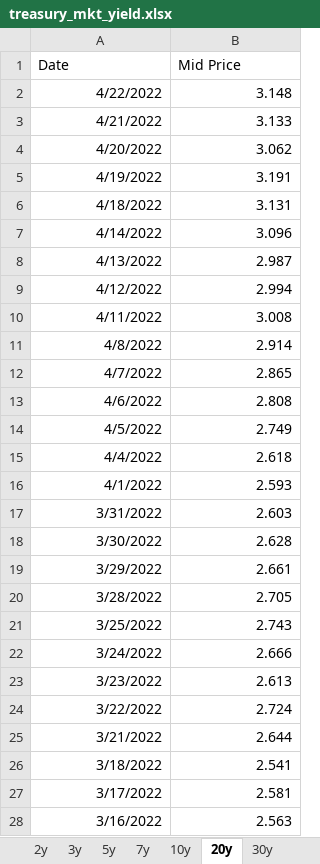
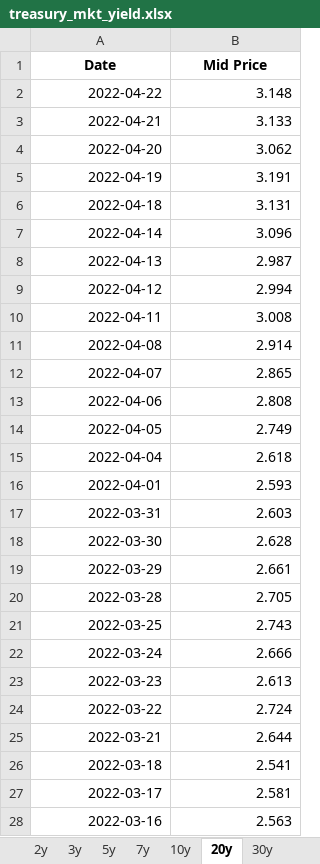
Before and after one commit to veryveryspooky/treasury_richness_fleckenstein_longstaff, an Excel workbook: treasury_mkt_yield.xlsx, sheet 20y, drawn as a sheet; only a part is shown; values as stored, in another font and other column widths than the file's, no borders; the diff covers the shown part only; the diff names each change by its address in the sheet, - before the commit and + after, or states it on an @@ line.

```diff
--- a/treasury_mkt_yield.xlsx (sheet 20y)
+++ b/treasury_mkt_yield.xlsx (sheet 20y)
@@ A1:B1 bold: off → on, alignment: left → center @@
-A2 (Date): 4/22/2022
+A2 (Date): 2022-04-22
-A3 (Date): 4/21/2022
+A3 (Date): 2022-04-21
-A4 (Date): 4/20/2022
+A4 (Date): 2022-04-20
-A5 (Date): 4/19/2022
+A5 (Date): 2022-04-19
-A6 (Date): 4/18/2022
+A6 (Date): 2022-04-18
-A7 (Date): 4/14/2022
+A7 (Date): 2022-04-14
-A8 (Date): 4/13/2022
+A8 (Date): 2022-04-13
-A9 (Date): 4/12/2022
+A9 (Date): 2022-04-12
-A10 (Date): 4/11/2022
+A10 (Date): 2022-04-11
-A11 (Date): 4/8/2022
+A11 (Date): 2022-04-08
-A12 (Date): 4/7/2022
+A12 (Date): 2022-04-07
-A13 (Date): 4/6/2022
+A13 (Date): 2022-04-06
-A14 (Date): 4/5/2022
+A14 (Date): 2022-04-05
-A15 (Date): 4/4/2022
+A15 (Date): 2022-04-04
-A16 (Date): 4/1/2022
+A16 (Date): 2022-04-01
-A17 (Date): 3/31/2022
+A17 (Date): 2022-03-31
-A18 (Date): 3/30/2022
+A18 (Date): 2022-03-30
-A19 (Date): 3/29/2022
+A19 (Date): 2022-03-29
-A20 (Date): 3/28/2022
+A20 (Date): 2022-03-28
-A21 (Date): 3/25/2022
+A21 (Date): 2022-03-25
-A22 (Date): 3/24/2022
+A22 (Date): 2022-03-24
-A23 (Date): 3/23/2022
+A23 (Date): 2022-03-23
-A24 (Date): 3/22/2022
+A24 (Date): 2022-03-22
-A25 (Date): 3/21/2022
+A25 (Date): 2022-03-21
-A26 (Date): 3/18/2022
+A26 (Date): 2022-03-18
-A27 (Date): 3/17/2022
+A27 (Date): 2022-03-17
-A28 (Date): 3/16/2022
+A28 (Date): 2022-03-16
```
Also changed, not shown: 454 edited cells elsewhere in this sheet, sheet 26w, sheet 13w, sheet 30y, sheet 10y, sheet 5y, sheet 2y, 4 more sheets, fed_funds_rate.xlsx, gold spot price.xlsx, 14 other files.
